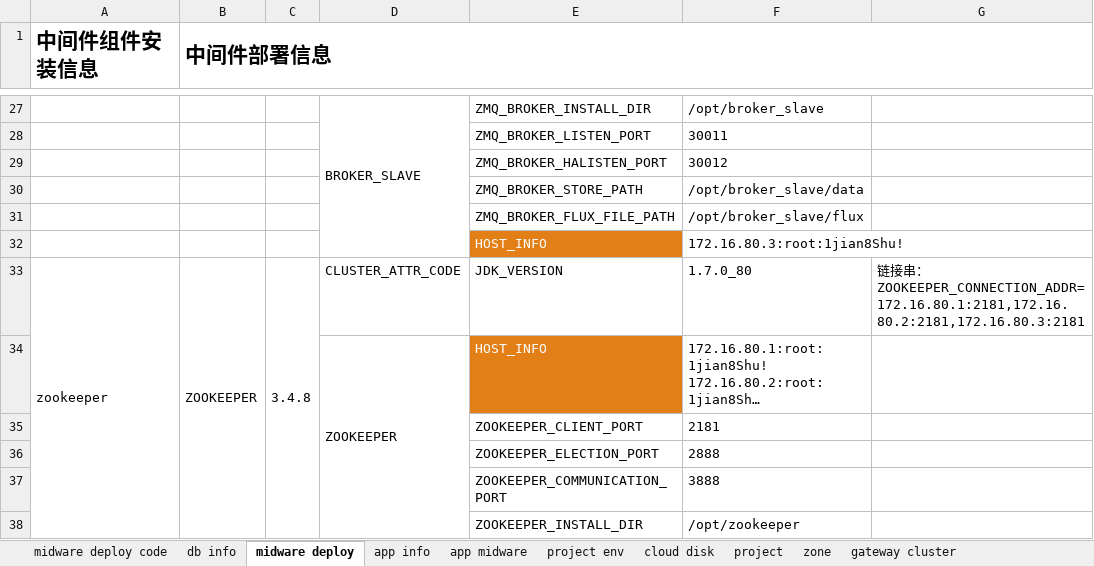
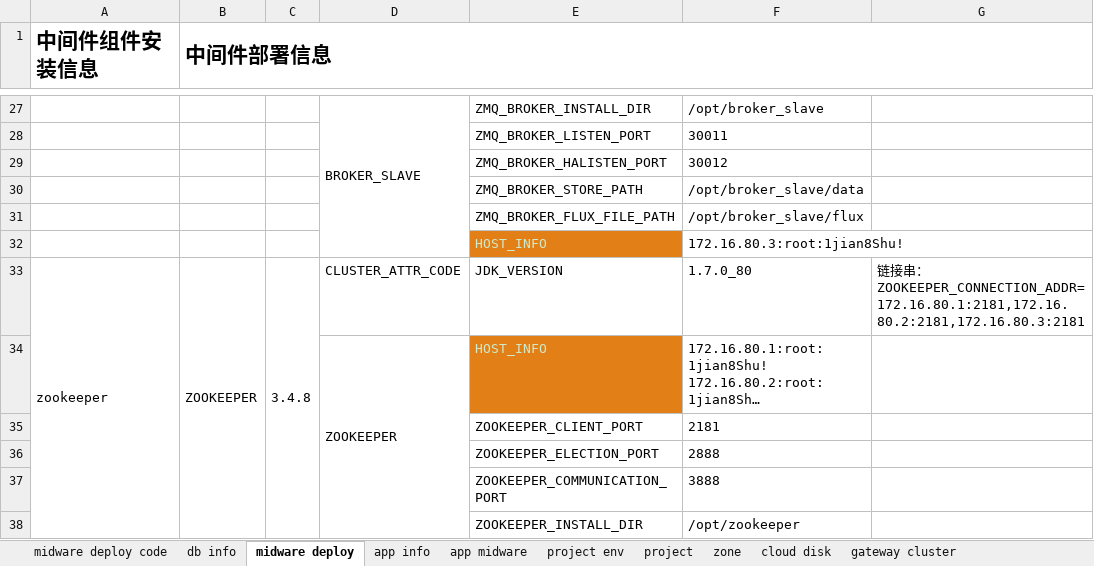
Before and after one commit to wangr0031/mybook, an Excel workbook: attachment/midware.xlsx, sheet midware deploy, drawn as a sheet; only a part is shown, gaps mark what is left out; long unchanged cells end in …; values as stored, in another font and other column widths than the file's, no borders; the diff covers the shown part only; the diff names each change by its address in the sheet, - before the commit and + after, or states it on an @@ line.

Commit message:
Track 3 files into repository.
- modified attachment/iaas.xlsx
- modified attachment/midware.xlsx
- removed attachment/midware_testbed.xlsx

Auto commit by GitBook Editor

```diff
--- a/attachment/midware.xlsx (sheet midware deploy)
+++ b/attachment/midware.xlsx (sheet midware deploy)
@@ sheet tab order changed: midware deploy code | db info | midware deploy | app info | app midware | project env | project | zone | cloud disk | gateway cluster @@
-E32 text colour: #FFFFFF
+E32 text colour: #CEEACA
-E34 text colour: #FFFFFF
+E34 text colour: #CEEACA
```
Also changed, not shown: 7 edited cells and cell formats elsewhere in this sheet, sheet app midware, sheet app info, sheet cloud disk, sheet zone, sheet db info, sheet gateway cluster, 1 more sheet, attachment/iaas.xlsx, 1 other file.
